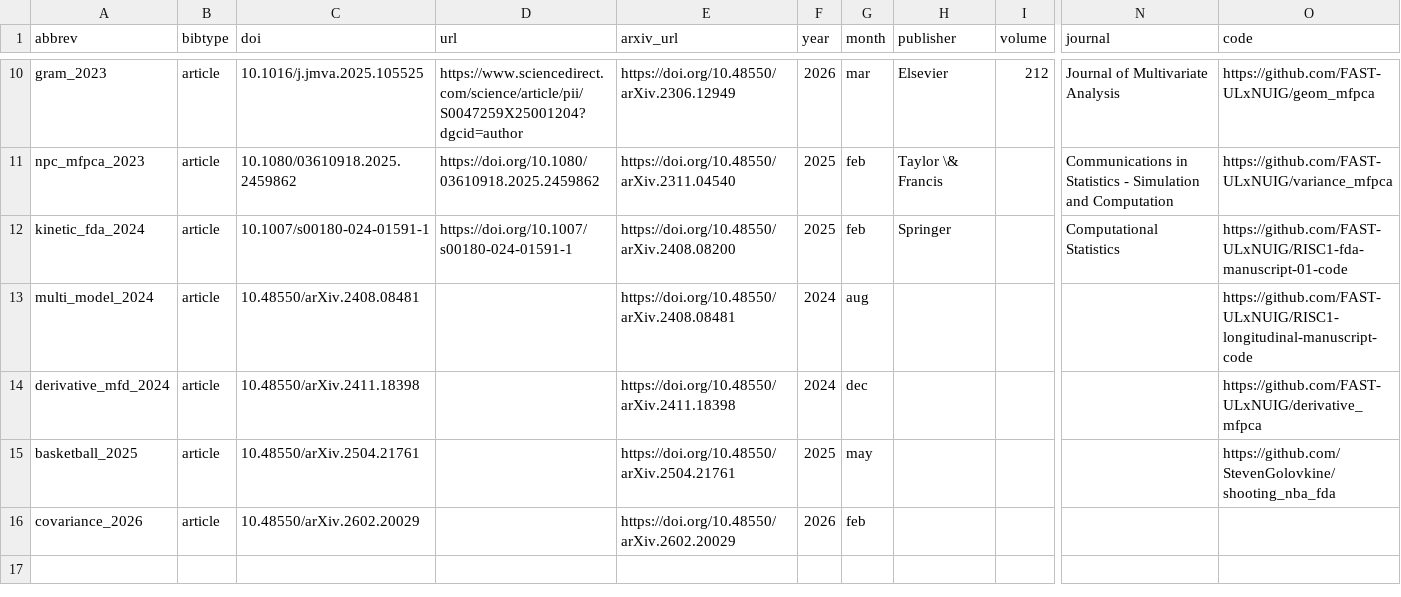
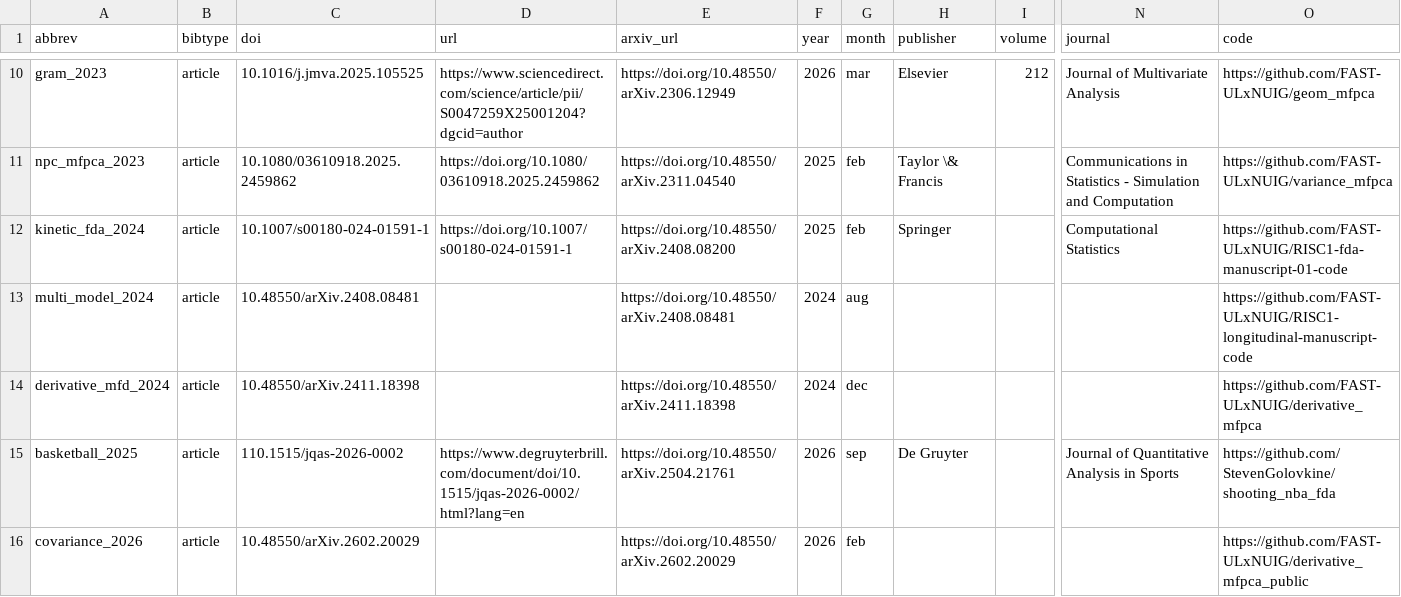
Before and after one commit to StevenGolovkine/website, a CSV file: data/csv/bibliography.csv, drawn as a sheet; only a part is shown, gaps mark what is left out; the diff names each change by its address in the sheet, - before the commit and + after, or states it on an @@ line.

```diff
--- a/data/csv/bibliography.csv
+++ b/data/csv/bibliography.csv
-C15 (doi): 10.48550/arXiv.2504.21761
+C15 (doi): 110.1515/jqas-2026-0002
-D15 (url): (empty)
+D15 (url): https://www.degruyterbrill.com/document/doi/10.1515/jqas-2026-0002/html?lang=en
-F15 (year): 2025
+F15 (year): 2026
-G15 (month): may
+G15 (month): sep
-H15 (publisher): (empty)
+H15 (publisher): De Gruyter
-N15 (journal): (empty)
+N15 (journal): Journal of Quantitative Analysis in Sports
-O16 (code): (empty)
+O16 (code): https://github.com/FAST-ULxNUIG/derivative_mfpca_public
```
Also changed, not shown: data/csv/talks.csv, 7 other files.
